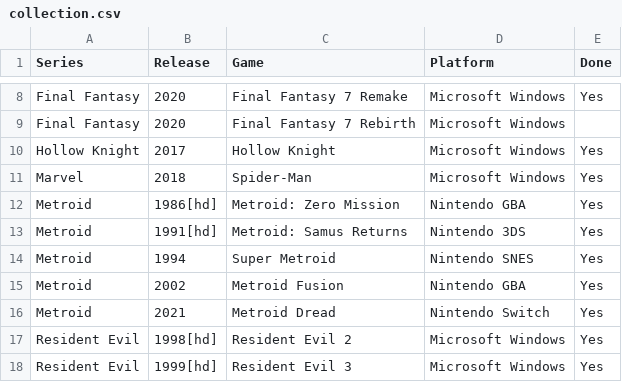
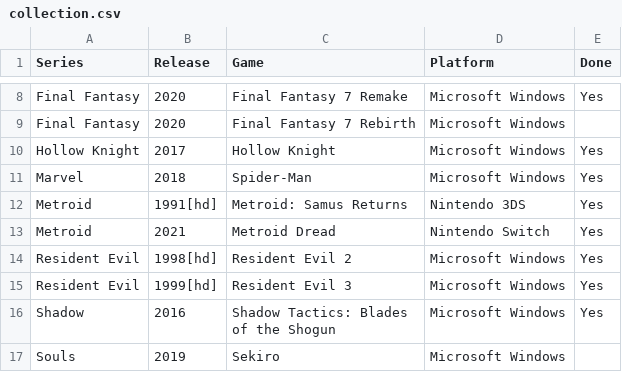
Before and after one commit to seriouslyunderappreciated/seriouslyunderappreciated.github.io, a CSV file: resources/collection.csv, drawn as a sheet; only a part is shown, gaps mark what is left out; the shorter side is filled out with more unchanged rows.

Commit message:
Update collection.csv

```diff
--- a/resources/collection.csv
+++ b/resources/collection.csv
@@ -11,6 +11,3 @@ Hollow Knight,2017,Hollow Knight,Microsoft Windows,Yes
 Marvel,2018,Spider-Man,Microsoft Windows,Yes
-Metroid,1986[hd],Metroid: Zero Mission,Nintendo GBA,Yes
 Metroid,1991[hd],Metroid: Samus Returns,Nintendo 3DS,Yes
-Metroid,1994,Super Metroid,Nintendo SNES,Yes
-Metroid,2002,Metroid Fusion,Nintendo GBA,Yes
 Metroid,2021,Metroid Dread,Nintendo Switch,Yes
```
